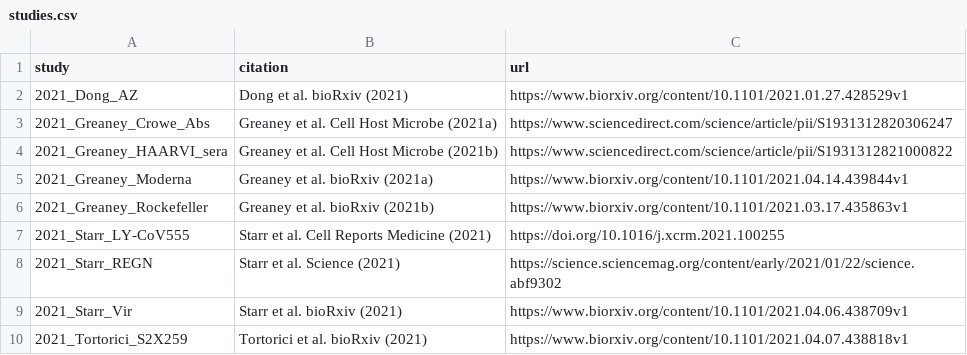
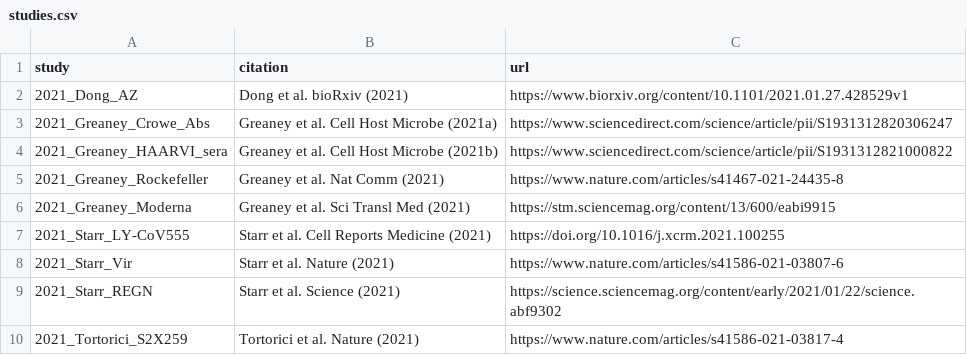
Before and after one commit to jbloomlab/SARS2_RBD_Ab_escape_maps, a CSV file: processed_data/studies.csv, drawn as a sheet.

Commit message:
process updated citations into plots

```diff
--- a/processed_data/studies.csv
+++ b/processed_data/studies.csv
@@ -4,7 +4,7 @@ study,citation,url
 2021_Greaney_HAARVI_sera,Greaney et al. Cell Host Microbe (2021b),https://www.sciencedirect.com/science/article/pii/S1931312821000822
-2021_Greaney_Moderna,Greaney et al. bioRxiv (2021a),https://www.biorxiv.org/content/10.1101/2021.04.14.439844v1
-2021_Greaney_Rockefeller,Greaney et al. bioRxiv (2021b),https://www.biorxiv.org/content/10.1101/2021.03.17.435863v1
+2021_Greaney_Rockefeller,Greaney et al. Nat Comm (2021),https://www.nature.com/articles/s41467-021-24435-8
+2021_Greaney_Moderna,Greaney et al. Sci Transl Med (2021),https://stm.sciencemag.org/content/13/600/eabi9915
 2021_Starr_LY-CoV555,Starr et al. Cell Reports Medicine (2021),https://doi.org/10.1016/j.xcrm.2021.100255
+2021_Starr_Vir,Starr et al. Nature (2021),https://www.nature.com/articles/s41586-021-03807-6
 2021_Starr_REGN,Starr et al. Science (2021),https://science.sciencemag.org/content/early/2021/01/22/science.abf9302
-2021_Starr_Vir,Starr et al. bioRxiv (2021),https://www.biorxiv.org/content/10.1101/2021.04.06.438709v1
-2021_Tortorici_S2X259,Tortorici et al. bioRxiv (2021),https://www.biorxiv.org/content/10.1101/2021.04.07.438818v1
+2021_Tortorici_S2X259,Tortorici et al. Nature (2021),https://www.nature.com/articles/s41586-021-03817-4
```
Also changed, not shown: 2 other files.
